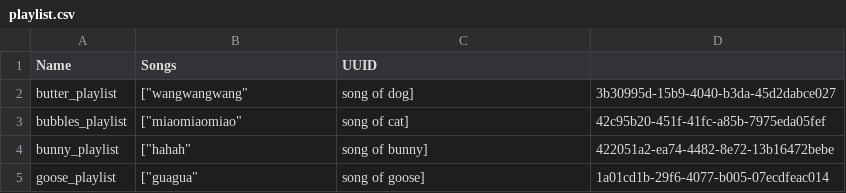
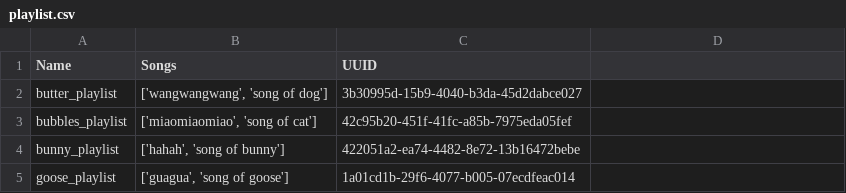
Before and after one commit to scp756-221/term-project-angelababy, a CSV file: gatling/resources/playlist.csv, drawn as a sheet.

```diff
--- a/gatling/resources/playlist.csv
+++ b/gatling/resources/playlist.csv
@@ -1,5 +1,5 @@
 Name,Songs,UUID
-butter_playlist,["wangwangwang", "song of dog"],3b30995d-15b9-4040-b3da-45d2dabce027
-bubbles_playlist,["miaomiaomiao", "song of cat"],42c95b20-451f-41fc-a85b-7975eda05fef
-bunny_playlist,["hahah", "song of bunny"],422051a2-ea74-4482-8e72-13b16472bebe
-goose_playlist,["guagua", "song of goose"],1a01cd1b-29f6-4077-b005-07ecdfeac014
+butter_playlist,"['wangwangwang', 'song of dog']",3b30995d-15b9-4040-b3da-45d2dabce027
+bubbles_playlist,"['miaomiaomiao', 'song of cat']",42c95b20-451f-41fc-a85b-7975eda05fef
+bunny_playlist,"['hahah', 'song of bunny']",422051a2-ea74-4482-8e72-13b16472bebe
+goose_playlist,"['guagua', 'song of goose']",1a01cd1b-29f6-4077-b005-07ecdfeac014
```
Also changed, not shown: 2 other files.
